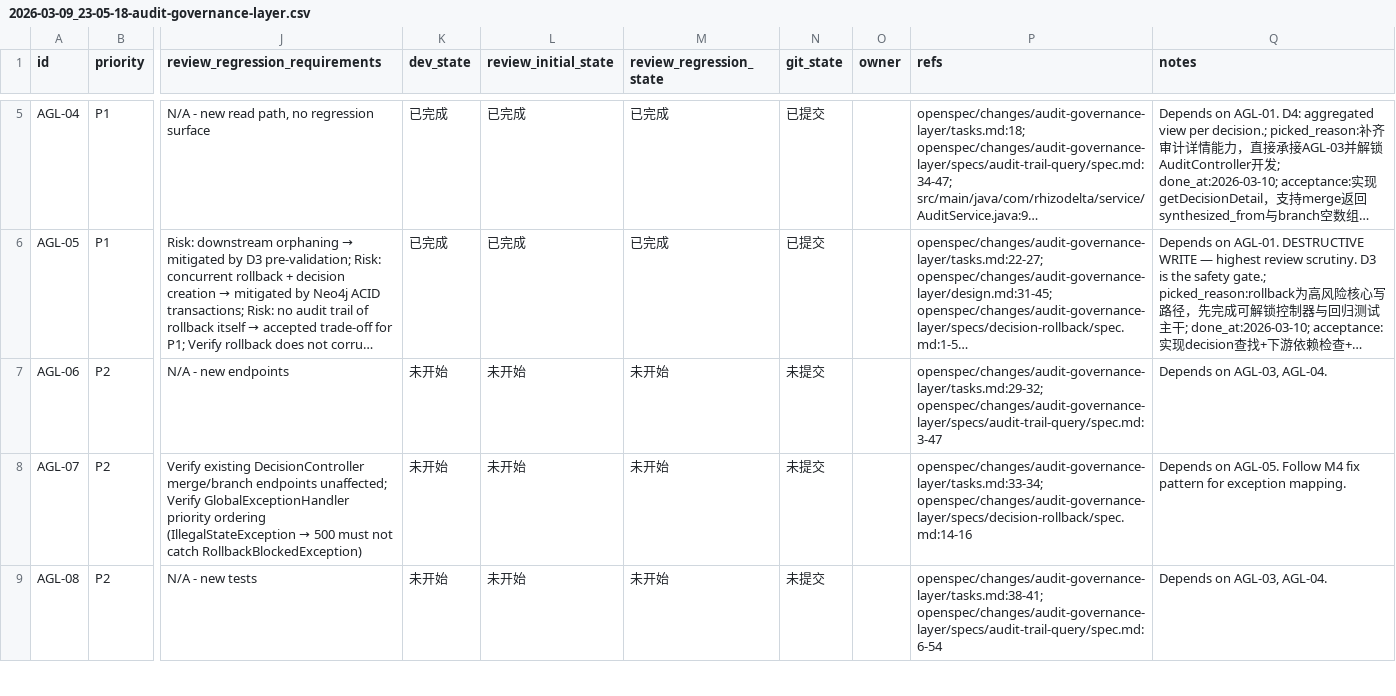
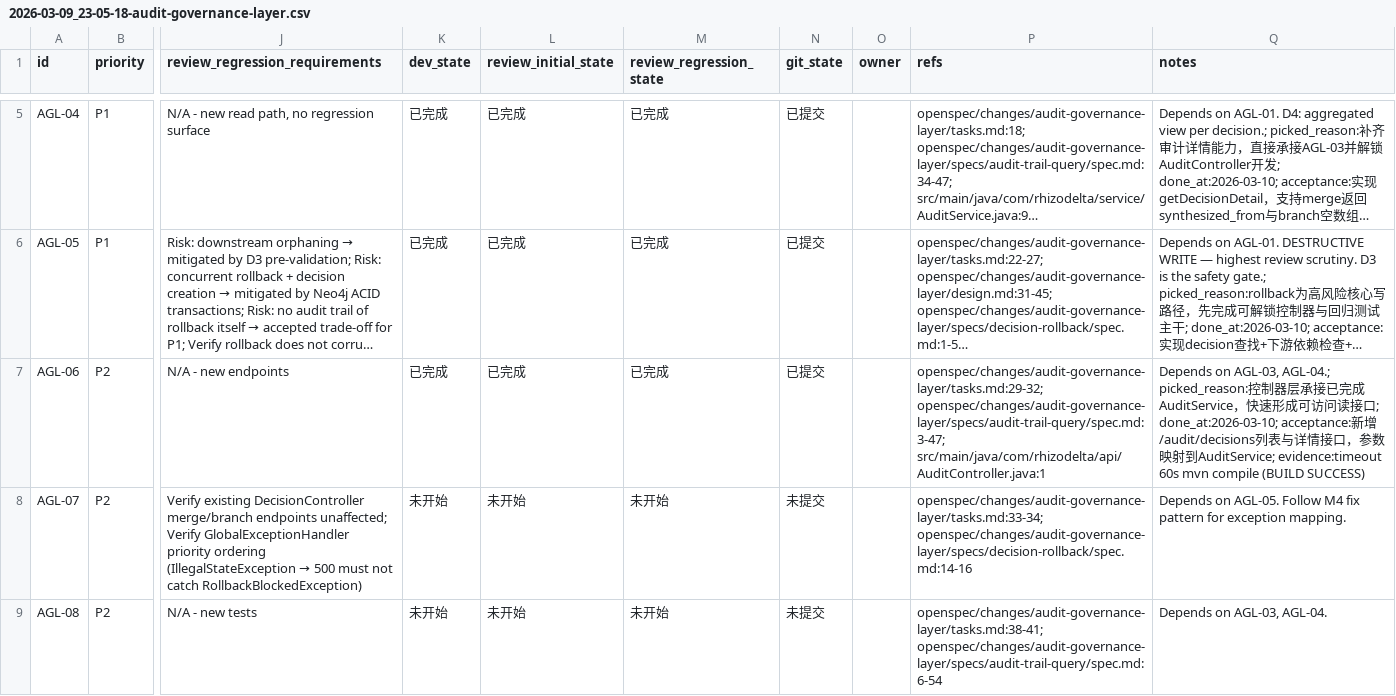
Before and after one commit to TUNTIANHAMMA-2/RhizoDelta, a CSV file: issues/2026-03-09_23-05-18-audit-governance-layer.csv, drawn as a sheet; only a part is shown, gaps mark what is left out; long unchanged cells end in …; the diff names each change by its address in the sheet, - before the commit and + after, or states it on an @@ line.

Commit message:
[AGL-06] Create AuditController with list and detail endpoints

```diff
--- a/issues/2026-03-09_23-05-18-audit-governance-layer.csv
+++ b/issues/2026-03-09_23-05-18-audit-governance-layer.csv
-K7 (dev_state): 未开始
+K7 (dev_state): 已完成
-L7 (review_initial_state): 未开始
+L7 (review_initial_state): 已完成
-M7 (review_regression_state): 未开始
+M7 (review_regression_state): 已完成
-N7 (git_state): 未提交
+N7 (git_state): 已提交
-P7 (refs): openspec/changes/audit-governance-layer/tasks.md:29-32; openspec/changes/audit-governance-layer/specs/audit-trail-query/spec.md:3-47
+P7 (refs): openspec/changes/audit-governance-layer/tasks.md:29-32; openspec/changes/audit-governance-layer/specs/audit-trail-query/spec.md:3-47; src/main/java/com/rhizodelta/api/AuditController.java:1
-Q7 (notes): …on AGL-03, AGL-04.
+Q7 (notes): …on AGL-03, AGL-04.; picked_reason:控制器层承接已完成AuditService，快速形成可访问读接口; done_at:2026-03-10; acceptance:新增/audit/decisions列表与详情接口，参数映射到AuditService; evidence:timeout 60s mvn compile (BUILD SUCCESS)
```
Also changed, not shown: 1 other file.
